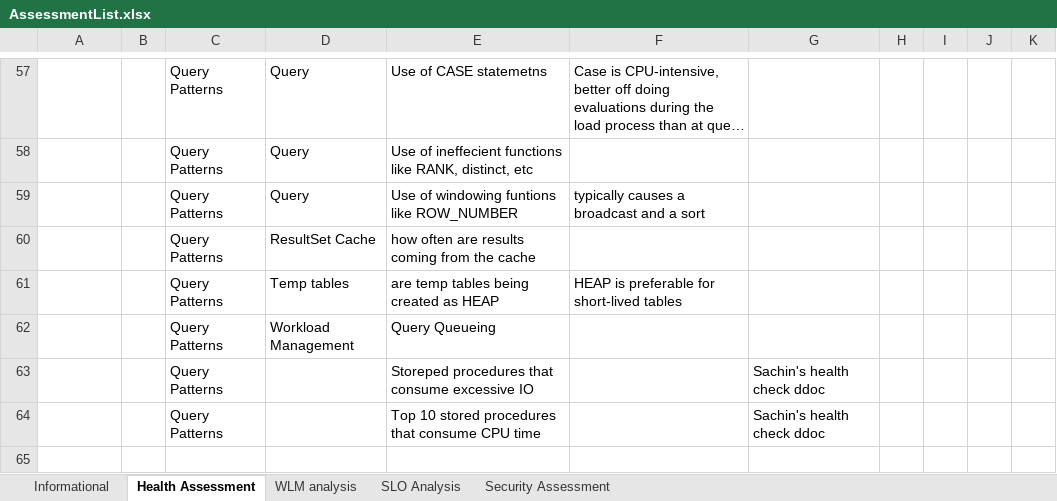
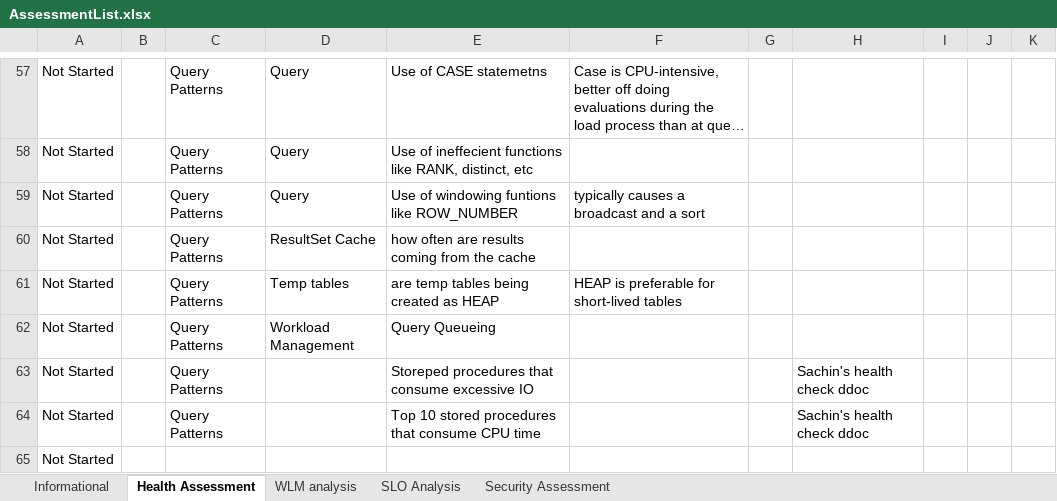
Before and after one commit to microsoft/SynapseHealthAssessment, an Excel workbook: AssessmentList.xlsx, sheet Health Assessment, drawn as a sheet; only a part is shown, gaps mark what is left out; long unchanged cells end in …; values as stored, in another font and other column widths than the file's, no borders; table styles not drawn; removed rows and columns are numbered as before the commit, all else as after; the diff covers the shown part only; the diff names each change by its address in the sheet, - before the commit and + after, or states it on an @@ line.

Commit message:
Changed format of assessment list and added tests

```diff
--- a/AssessmentList.xlsx (sheet Health Assessment)
+++ b/AssessmentList.xlsx (sheet Health Assessment)
+column G, empty
-column H, empty
+column I, empty
-column K, empty
-A57:A64: (empty)
+A57:A64: Not Started
+row 65: Not Started
```
Also changed, not shown: 58 edited cells elsewhere in this sheet, sheet Security Assessment, sheet WLM analysis, sheet SLO Analysis.
